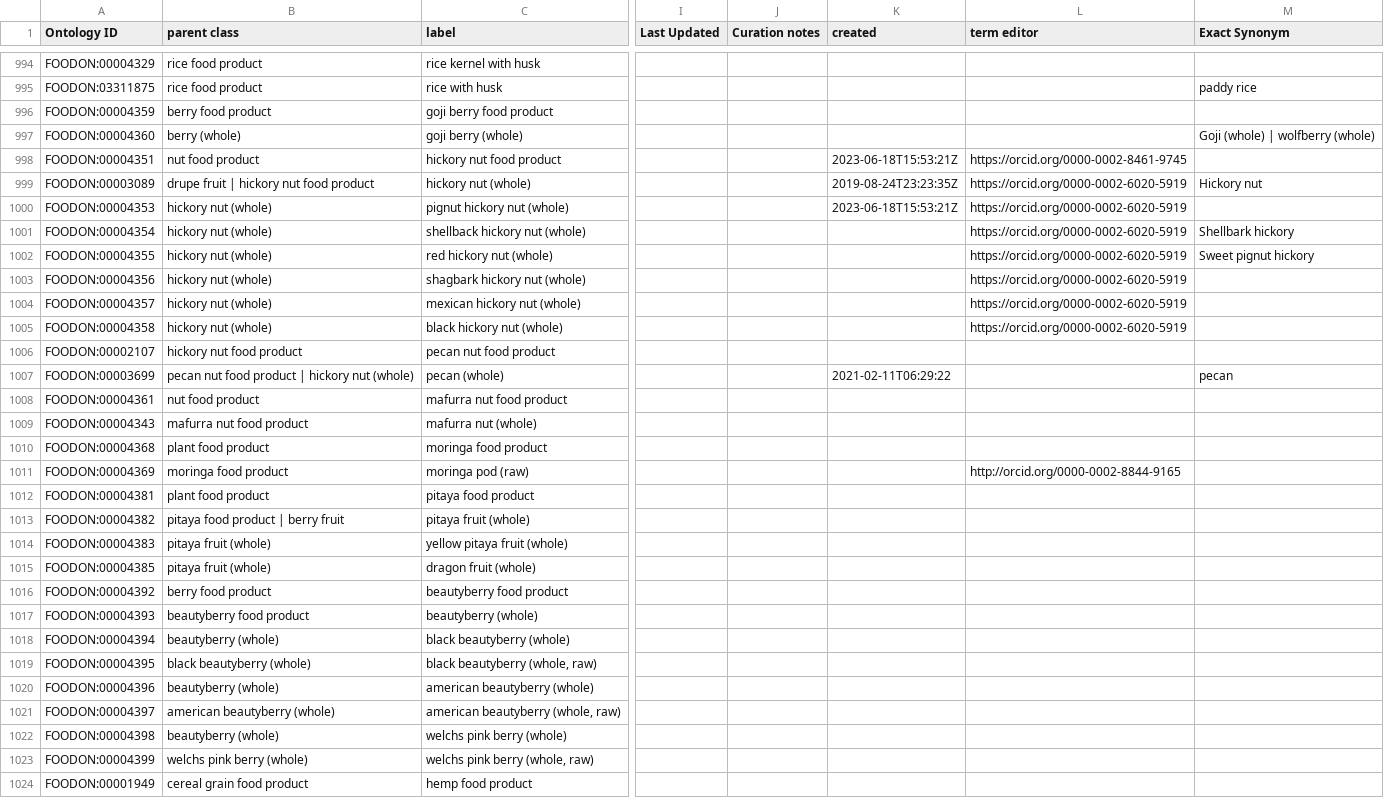
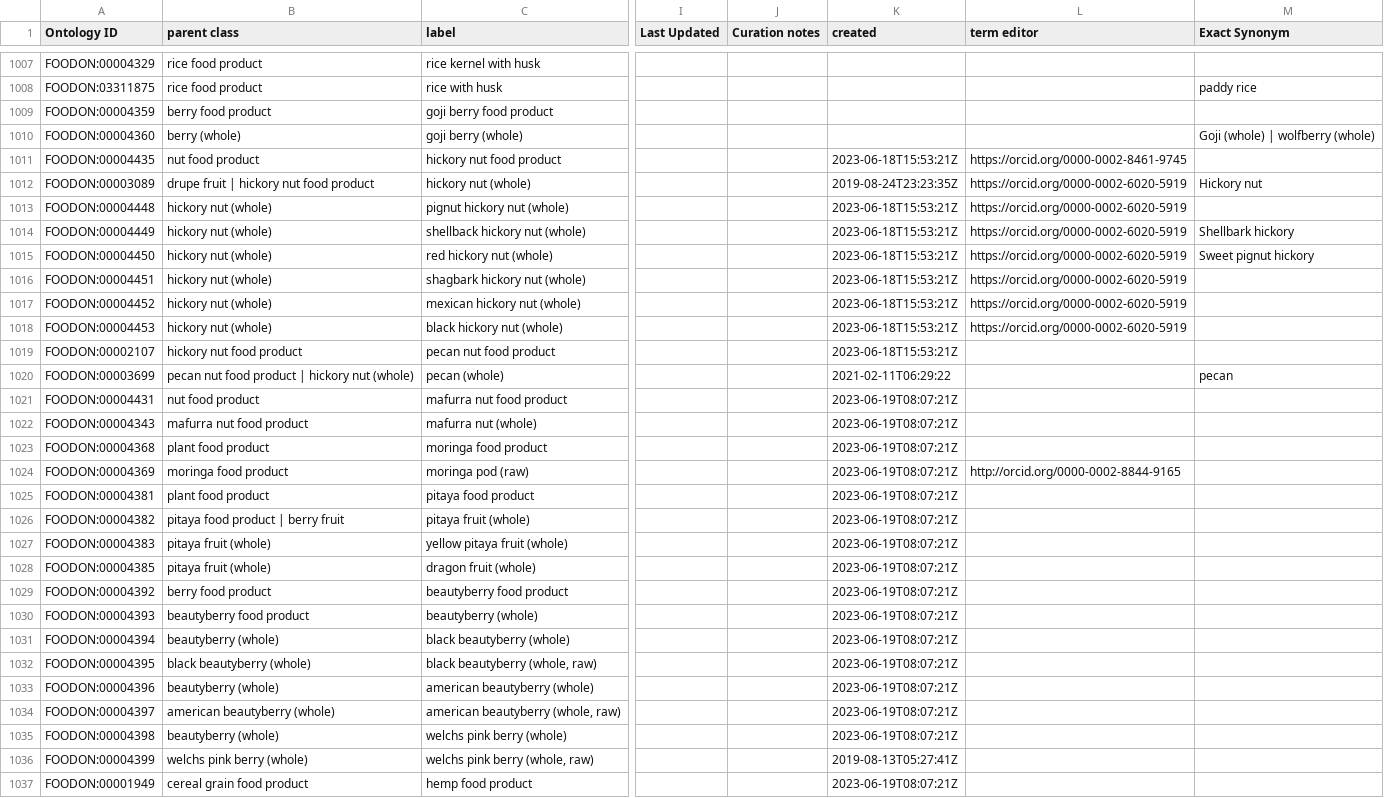
Before and after one commit to FoodOntology/foodon, a TSV file: src/ontology/imports/robot/plant_parts.tsv, drawn as a sheet; only a part is shown, gaps mark what is left out; addresses are those after the commit; the diff covers the shown part only; the diff names each change by its address in the sheet, - before the commit and + after, or states it on an @@ line.

Commit message:
PTFI term id correction and additions

```diff
--- a/src/ontology/imports/robot/plant_parts.tsv
+++ b/src/ontology/imports/robot/plant_parts.tsv
-A1011 (Ontology ID): FOODON:00004351
+A1011 (Ontology ID): FOODON:00004435
-A1013 (Ontology ID): FOODON:00004353
+A1013 (Ontology ID): FOODON:00004448
-A1014 (Ontology ID): FOODON:00004354
+A1014 (Ontology ID): FOODON:00004449
-K1014:K1019 (created): (empty)
+K1014:K1019 (created): 2023-06-18T15:53:21Z
-A1015 (Ontology ID): FOODON:00004355
+A1015 (Ontology ID): FOODON:00004450
-A1016 (Ontology ID): FOODON:00004356
+A1016 (Ontology ID): FOODON:00004451
-A1017 (Ontology ID): FOODON:00004357
+A1017 (Ontology ID): FOODON:00004452
-A1018 (Ontology ID): FOODON:00004358
+A1018 (Ontology ID): FOODON:00004453
-A1021 (Ontology ID): FOODON:00004361
+A1021 (Ontology ID): FOODON:00004431
-K1021:K1035 (created): (empty)
+K1021:K1035 (created): 2023-06-19T08:07:21Z
-K1036 (created): (empty)
+K1036 (created): 2019-08-13T05:27:41Z
-K1037 (created): (empty)
+K1037 (created): 2023-06-19T08:07:21Z
```
Also changed, not shown: 13 added rows, 8 removed rows and 44 edited cells elsewhere in this file, 1 other file.
